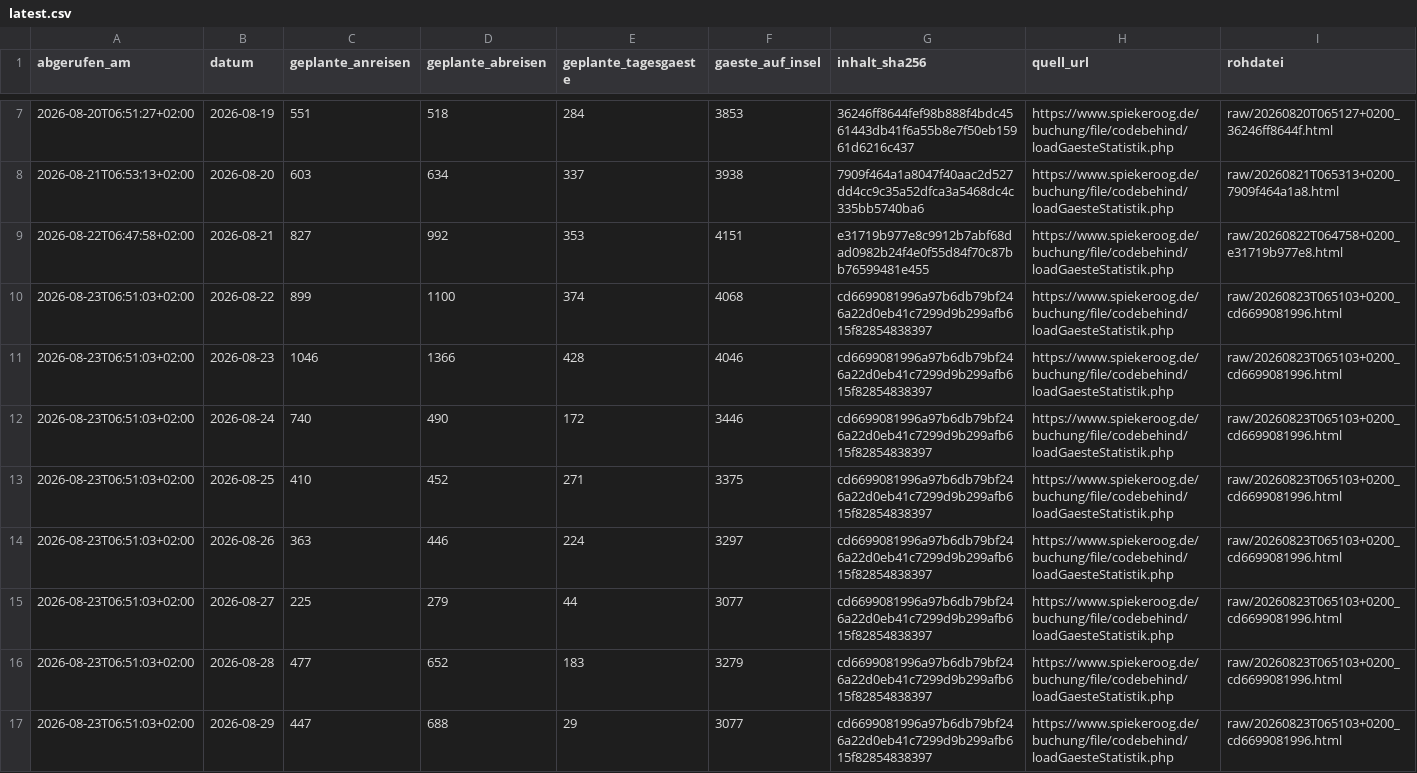
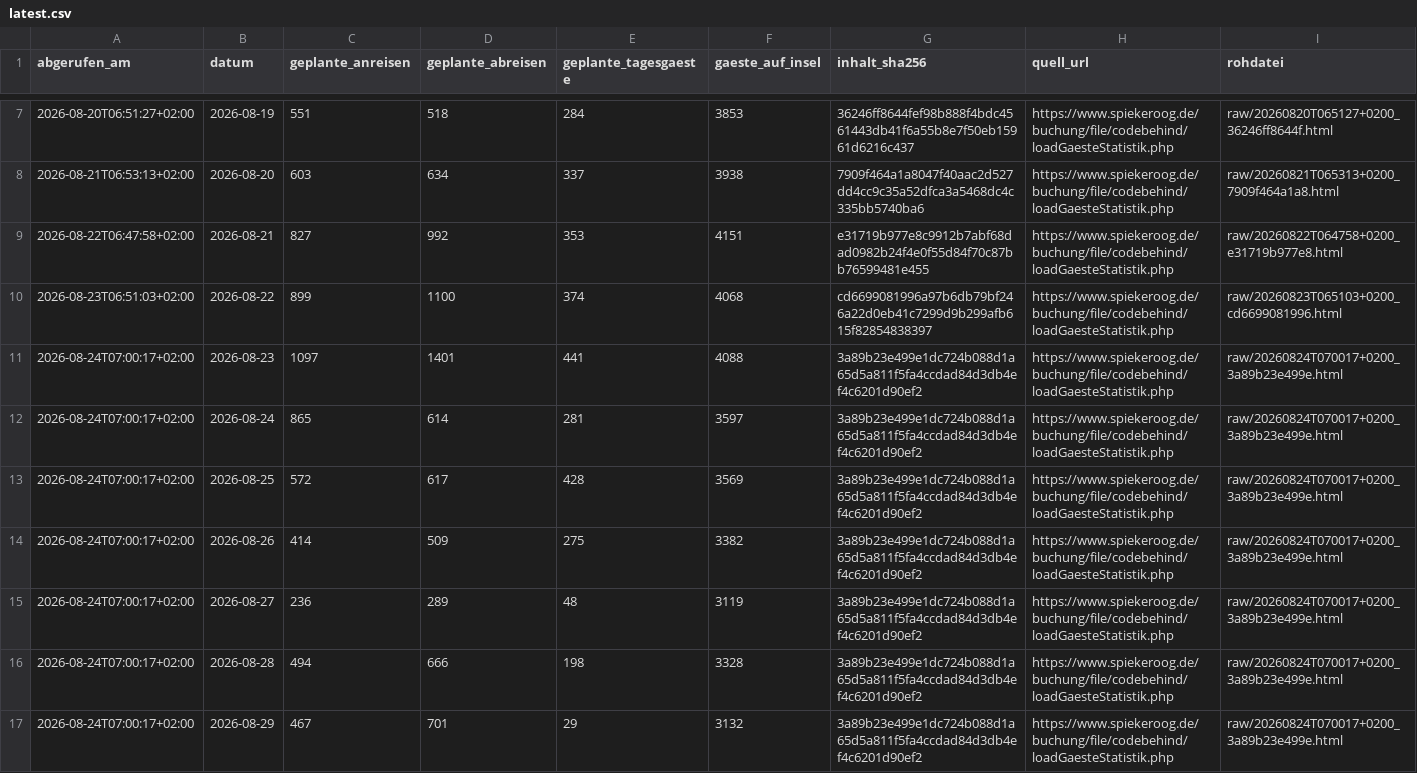
Before and after one commit to lleisner/spiekeroog-gaeste-archiv, a CSV file: archive/latest.csv, drawn as a sheet; only a part is shown, gaps mark what is left out; the diff covers the shown part only.

```diff
--- a/archive/latest.csv
+++ b/archive/latest.csv
@@ -10,8 +10,8 @@ abgerufen_am,datum,geplante_anreisen,geplante_abreisen,geplante_tagesgaeste,gaes
 2026-08-23T06:51:03+02:00,2026-08-22,899,1100,374,4068,cd6699081996a97b6db79bf246a22d0eb41c7299d9b299afb615f82854838397,https://www.spiekeroog.de/buchung/file/codebehind/loadGaesteStatistik.php,raw/20260823T065103+0200_cd6699081996.html
-2026-08-23T06:51:03+02:00,2026-08-23,1046,1366,428,4046,cd6699081996a97b6db79bf246a22d0eb41c7299d9b299afb615f82854838397,https://www.spiekeroog.de/buchung/file/codebehind/loadGaesteStatistik.php,raw/20260823T065103+0200_cd6699081996.html
-2026-08-23T06:51:03+02:00,2026-08-24,740,490,172,3446,cd6699081996a97b6db79bf246a22d0eb41c7299d9b299afb615f82854838397,https://www.spiekeroog.de/buchung/file/codebehind/loadGaesteStatistik.php,raw/20260823T065103+0200_cd6699081996.html
-2026-08-23T06:51:03+02:00,2026-08-25,410,452,271,3375,cd6699081996a97b6db79bf246a22d0eb41c7299d9b299afb615f82854838397,https://www.spiekeroog.de/buchung/file/codebehind/loadGaesteStatistik.php,raw/20260823T065103+0200_cd6699081996.html
-2026-08-23T06:51:03+02:00,2026-08-26,363,446,224,3297,cd6699081996a97b6db79bf246a22d0eb41c7299d9b299afb615f82854838397,https://www.spiekeroog.de/buchung/file/codebehind/loadGaesteStatistik.php,raw/20260823T065103+0200_cd6699081996.html
-2026-08-23T06:51:03+02:00,2026-08-27,225,279,44,3077,cd6699081996a97b6db79bf246a22d0eb41c7299d9b299afb615f82854838397,https://www.spiekeroog.de/buchung/file/codebehind/loadGaesteStatistik.php,raw/20260823T065103+0200_cd6699081996.html
-2026-08-23T06:51:03+02:00,2026-08-28,477,652,183,3279,cd6699081996a97b6db79bf246a22d0eb41c7299d9b299afb615f82854838397,https://www.spiekeroog.de/buchung/file/codebehind/loadGaesteStatistik.php,raw/20260823T065103+0200_cd6699081996.html
-2026-08-23T06:51:03+02:00,2026-08-29,447,688,29,3077,cd6699081996a97b6db79bf246a22d0eb41c7299d9b299afb615f82854838397,https://www.spiekeroog.de/buchung/file/codebehind/loadGaesteStatistik.php,raw/20260823T065103+0200_cd6699081996.html
+2026-08-24T07:00:17+02:00,2026-08-23,1097,1401,441,4088,3a89b23e499e1dc724b088d1a65d5a811f5fa4ccdad84d3db4ef4c6201d90ef2,https://www.spiekeroog.de/buchung/file/codebehind/loadGaesteStatistik.php,raw/20260824T070017+0200_3a89b23e499e.html
+2026-08-24T07:00:17+02:00,2026-08-24,865,614,281,3597,3a89b23e499e1dc724b088d1a65d5a811f5fa4ccdad84d3db4ef4c6201d90ef2,https://www.spiekeroog.de/buchung/file/codebehind/loadGaesteStatistik.php,raw/20260824T070017+0200_3a89b23e499e.html
+2026-08-24T07:00:17+02:00,2026-08-25,572,617,428,3569,3a89b23e499e1dc724b088d1a65d5a811f5fa4ccdad84d3db4ef4c6201d90ef2,https://www.spiekeroog.de/buchung/file/codebehind/loadGaesteStatistik.php,raw/20260824T070017+0200_3a89b23e499e.html
+2026-08-24T07:00:17+02:00,2026-08-26,414,509,275,3382,3a89b23e499e1dc724b088d1a65d5a811f5fa4ccdad84d3db4ef4c6201d90ef2,https://www.spiekeroog.de/buchung/file/codebehind/loadGaesteStatistik.php,raw/20260824T070017+0200_3a89b23e499e.html
+2026-08-24T07:00:17+02:00,2026-08-27,236,289,48,3119,3a89b23e499e1dc724b088d1a65d5a811f5fa4ccdad84d3db4ef4c6201d90ef2,https://www.spiekeroog.de/buchung/file/codebehind/loadGaesteStatistik.php,raw/20260824T070017+0200_3a89b23e499e.html
+2026-08-24T07:00:17+02:00,2026-08-28,494,666,198,3328,3a89b23e499e1dc724b088d1a65d5a811f5fa4ccdad84d3db4ef4c6201d90ef2,https://www.spiekeroog.de/buchung/file/codebehind/loadGaesteStatistik.php,raw/20260824T070017+0200_3a89b23e499e.html
+2026-08-24T07:00:17+02:00,2026-08-29,467,701,29,3132,3a89b23e499e1dc724b088d1a65d5a811f5fa4ccdad84d3db4ef4c6201d90ef2,https://www.spiekeroog.de/buchung/file/codebehind/loadGaesteStatistik.php,raw/20260824T070017+0200_3a89b23e499e.html
```
Also changed, not shown: 1 added row and 6 edited cells elsewhere in this file, archive/gaestestatistik.csv, archive/snapshots.csv, 1 other file.
